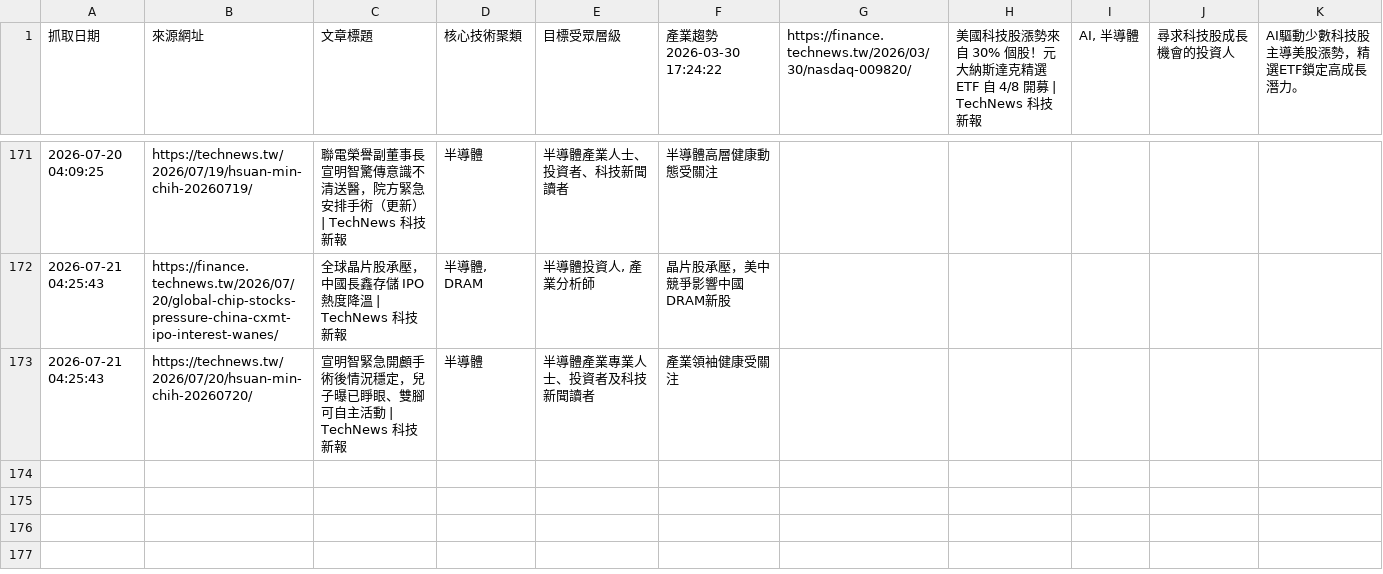
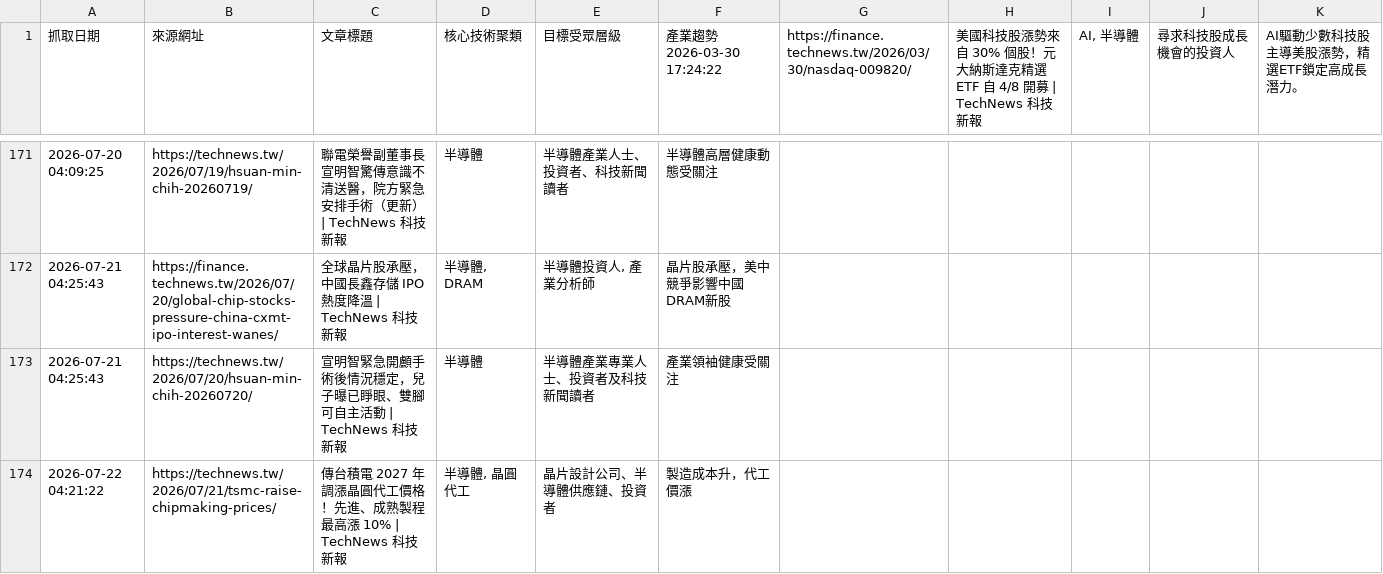
Before and after one commit to SEMITWmkt/SEMI-SEO-GEO, a CSV file: semi_market_data.csv, drawn as a sheet; only a part is shown, gaps mark what is left out.

```diff
--- a/semi_market_data.csv
+++ b/semi_market_data.csv
@@ -173 +173,2 @@
 2026-07-21 04:25:43,https://technews.tw/2026/07/20/hsuan-min-chih-20260720/,宣明智緊急開顱手術後情況穩定，兒子曝已睜眼、雙腳可自主活動 | TechNews 科技新報,半導體,半導體產業專業人士、投資者及科技新聞讀者,產業領袖健康受關注
+2026-07-22 04:21:22,https://technews.tw/2026/07/21/tsmc-raise-chipmaking-prices/,傳台積電 2027 年調漲晶圓代工價格！先進、成熟製程最高漲 10% | TechNews 科技新報,"半導體, 晶圓代工",晶片設計公司、半導體供應鏈、投資者,製造成本升，代工價漲
```
